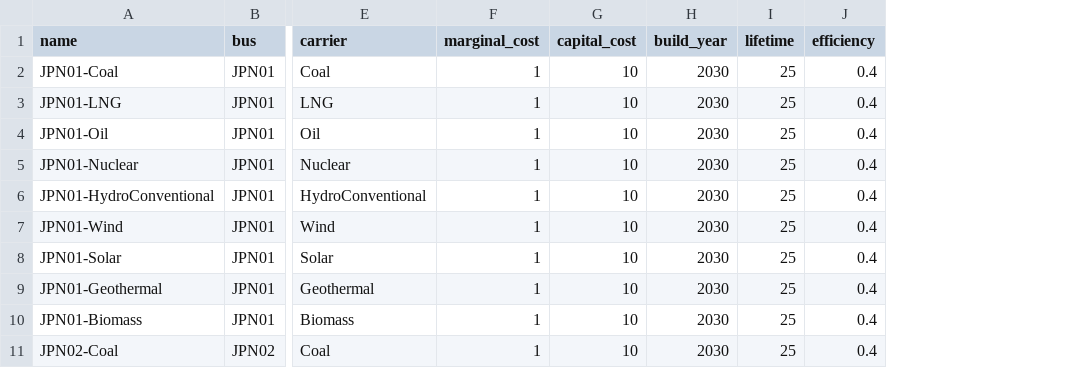
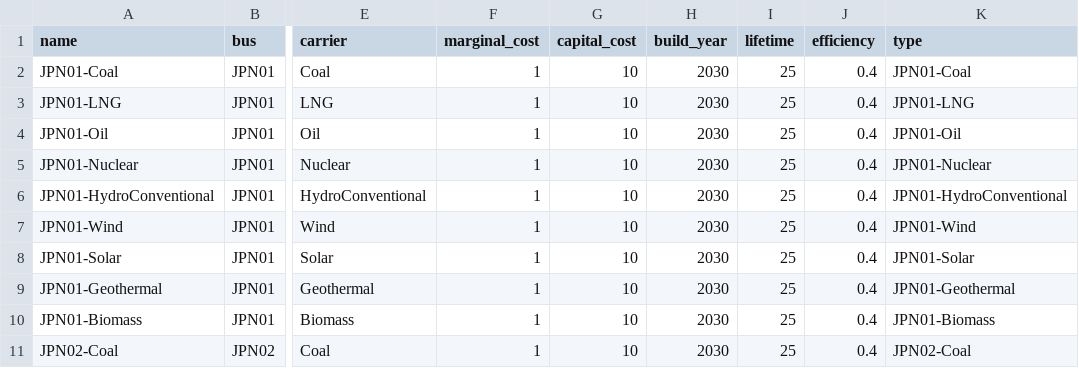
Before and after one commit to transition-zero/tza-pypsa, a CSV file: stock_models/Japan/generators.csv, drawn as a sheet; only a part is shown, gaps mark what is left out; the diff names each change by its address in the sheet, - before the commit and + after, or states it on an @@ line.

Commit message:
Added type to generators so CFE techs can be picked up

```diff
--- a/stock_models/Japan/generators.csv
+++ b/stock_models/Japan/generators.csv
+column K (type), rows 2-11: JPN01-Coal | JPN01-LNG | JPN01-Oil | JPN01-Nuclear | JPN01-HydroConventional | JPN01-Wind | JPN01-Solar | JPN01-Geothermal | JPN01-Biomass | JPN02-Coal
```
Also changed, not shown: stock_models/Japan/storage_units.csv.
